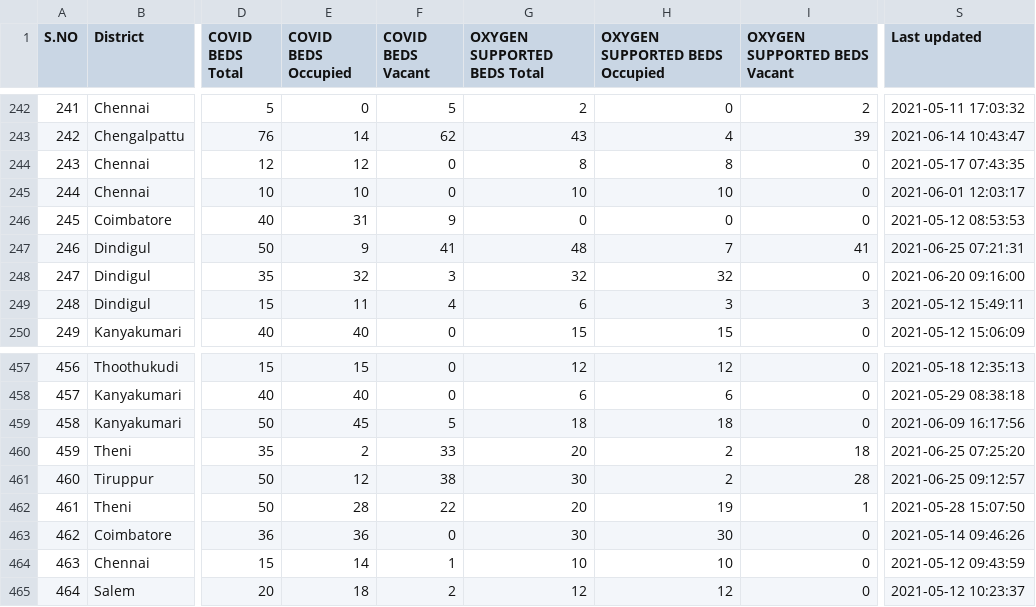
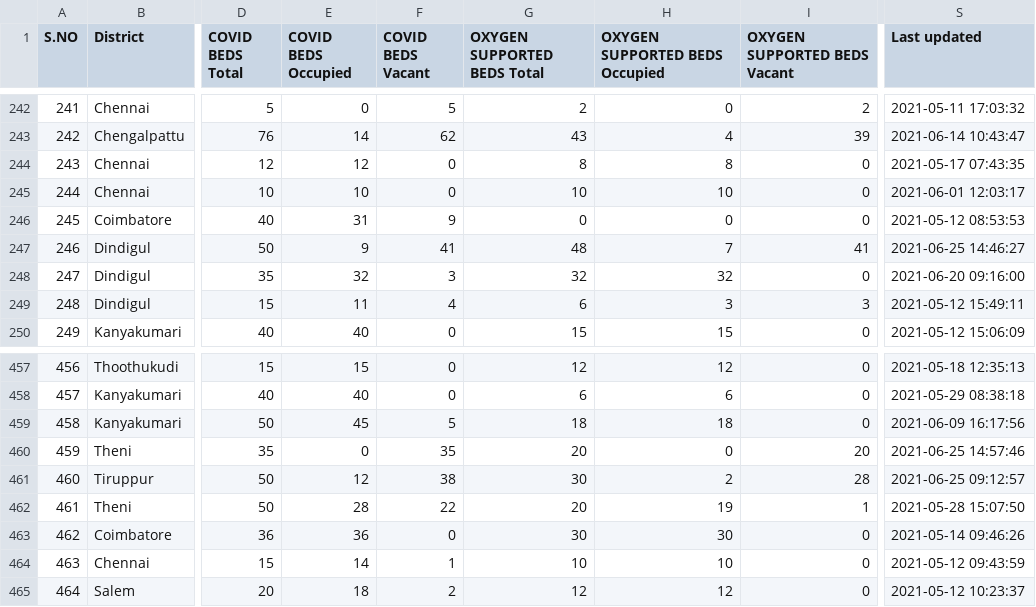
Before and after one commit to mskian/tamil-nadu-covid-beds-api, a CSV file: data/beds.csv, drawn as a sheet; only a part is shown, gaps mark what is left out; the diff names each change by its address in the sheet, - before the commit and + after, or states it on an @@ line.

```diff
--- a/data/beds.csv
+++ b/data/beds.csv
-S247 (Last updated): 2021-06-25 07:21:31
+S247 (Last updated): 2021-06-25 14:46:27
-E460 (COVID BEDS Occupied): 2
+E460 (COVID BEDS Occupied): 0
-F460 (COVID BEDS Vacant): 33
+F460 (COVID BEDS Vacant): 35
-H460 (OXYGEN SUPPORTED BEDS Occupied): 2
+H460 (OXYGEN SUPPORTED BEDS Occupied): 0
-I460 (OXYGEN SUPPORTED BEDS Vacant): 18
+I460 (OXYGEN SUPPORTED BEDS Vacant): 20
-S460 (Last updated): 2021-06-25 07:25:20
+S460 (Last updated): 2021-06-25 14:57:46
```
Also changed, not shown: 1 other file.
